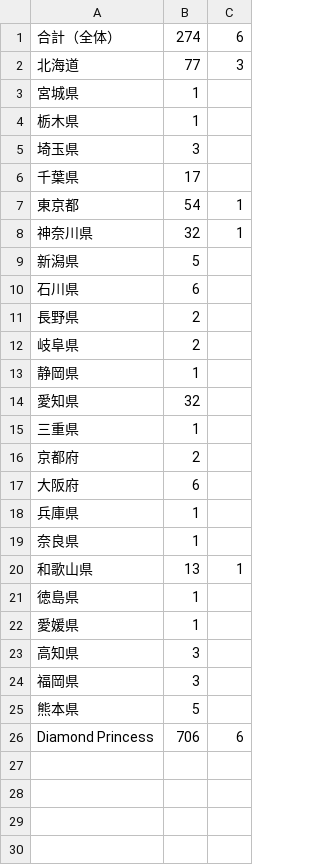
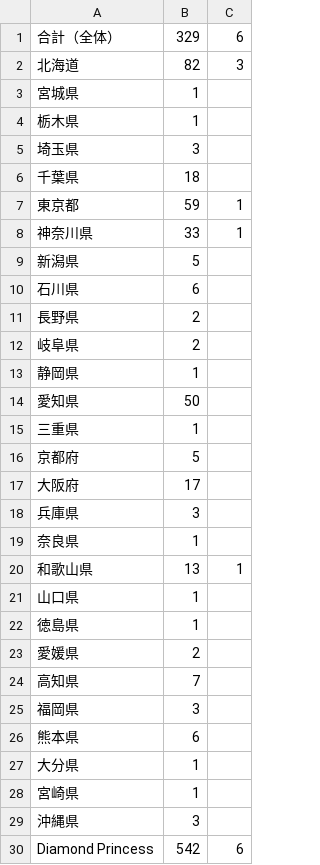
Before and after one commit to wifecooky/land, a CSV file: data_jp.csv, drawn as a sheet.

Commit message:
Update CONVID-19 Data

```diff
--- a/data_jp.csv
+++ b/data_jp.csv
@@ -1,3 +1,3 @@
-合計（全体）,274,6
-北海道,77,3
+合計（全体）,329,6
+北海道,82,3
 宮城県,1,
@@ -5,5 +5,5 @@
 埼玉県,3,
-千葉県,17,
-東京都,54,1
-神奈川県,32,1
+千葉県,18,
+東京都,59,1
+神奈川県,33,1
 新潟県,5,
@@ -13,14 +13,18 @@
 静岡県,1,
-愛知県,32,
+愛知県,50,
 三重県,1,
-京都府,2,
-大阪府,6,
-兵庫県,1,
+京都府,5,
+大阪府,17,
+兵庫県,3,
 奈良県,1,
 和歌山県,13,1
+山口県,1,
 徳島県,1,
-愛媛県,1,
-高知県,3,
+愛媛県,2,
+高知県,7,
 福岡県,3,
-熊本県,5,
-Diamond Princess,706,6
+熊本県,6,
+大分県,1,
+宮崎県,1,
+沖縄県,3,
+Diamond Princess,542,6
```
